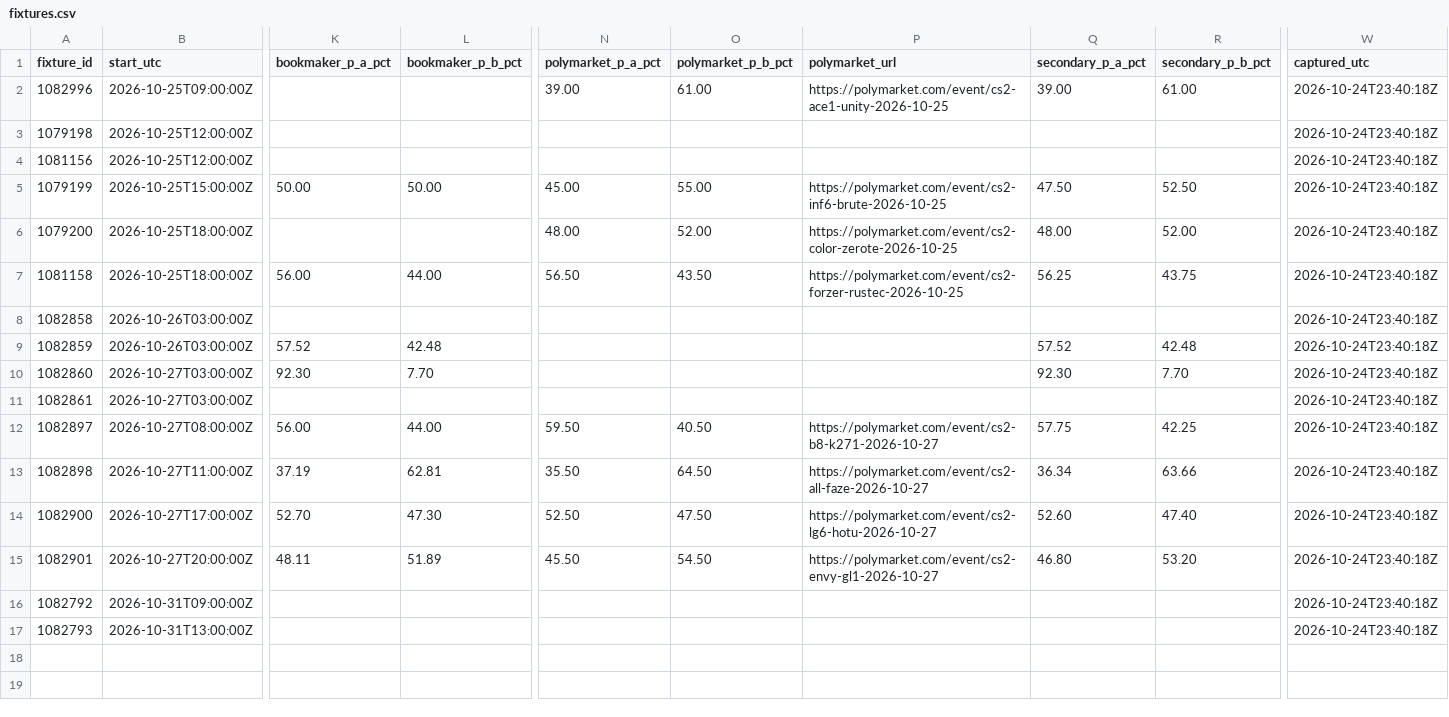
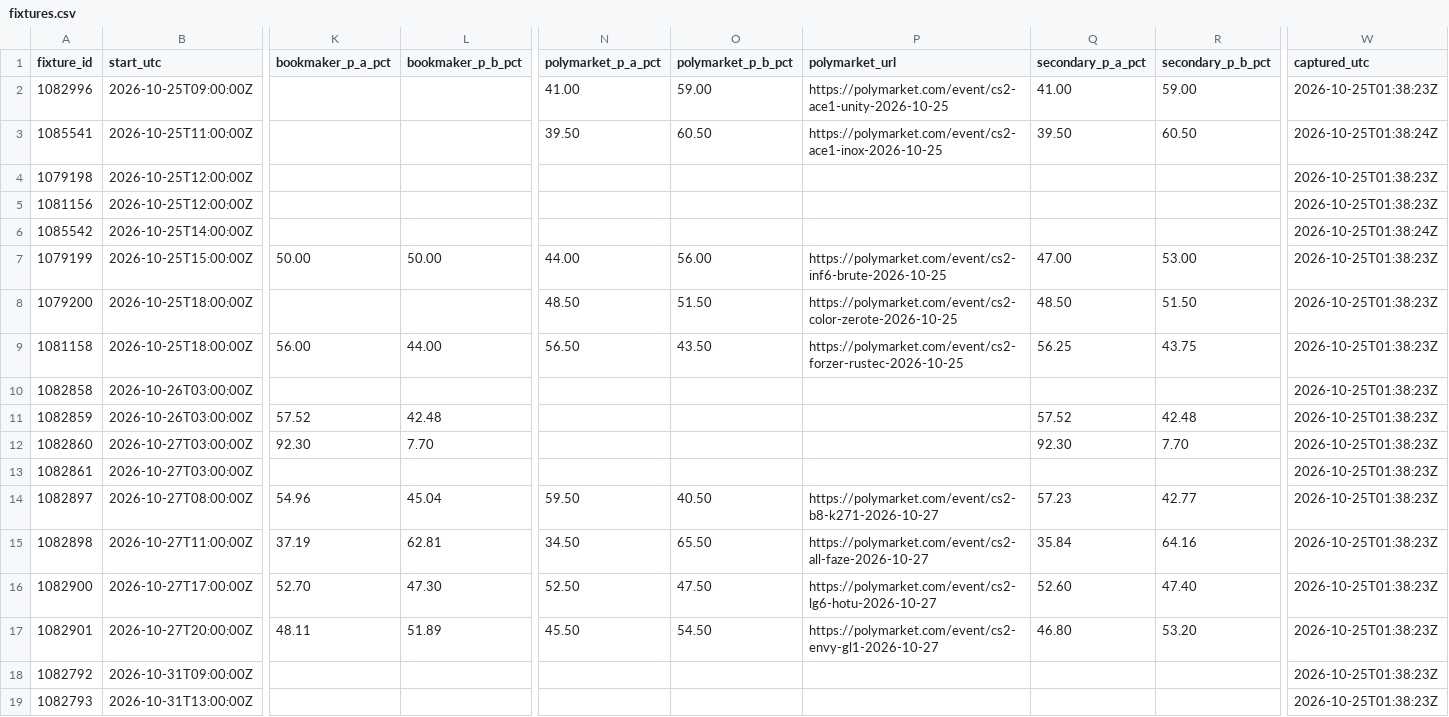
Before and after one commit to buffedlizard55-lab/MaltaProj1, a CSV file: feeds/data/fixtures.csv, drawn as a sheet; only a part is shown, gaps mark what is left out; addresses are those after the commit; rows hold the shown columns only; the diff names each change by its address in the sheet, - before the commit and + after, or states it on an @@ line.

```diff
--- a/feeds/data/fixtures.csv
+++ b/feeds/data/fixtures.csv
-N2 (polymarket_p_a_pct): 39.00
+N2 (polymarket_p_a_pct): 41.00
-O2 (polymarket_p_b_pct): 61.00
+O2 (polymarket_p_b_pct): 59.00
-Q2 (secondary_p_a_pct): 39.00
+Q2 (secondary_p_a_pct): 41.00
-R2 (secondary_p_b_pct): 61.00
+R2 (secondary_p_b_pct): 59.00
-W2 (captured_utc): 2026-10-24T23:40:18Z
+W2 (captured_utc): 2026-10-25T01:38:23Z
+row 3: 1085541 | 2026-10-25T11:00:00Z |  |  | 39.50 | 60.50 | https://polymarket.com/event/cs2-ace1-inox-2026-10-25 | 39.50 | 60.50 | 2026-10-25T01:38:24Z
-W4:W5 (captured_utc): 2026-10-24T23:40:18Z
+W4:W5 (captured_utc): 2026-10-25T01:38:23Z
+row 6: 1085542 | 2026-10-25T14:00:00Z |  |  |  |  |  |  |  | 2026-10-25T01:38:24Z
-N7 (polymarket_p_a_pct): 45.00
+N7 (polymarket_p_a_pct): 44.00
-O7 (polymarket_p_b_pct): 55.00
+O7 (polymarket_p_b_pct): 56.00
-Q7 (secondary_p_a_pct): 47.50
+Q7 (secondary_p_a_pct): 47.00
-R7 (secondary_p_b_pct): 52.50
+R7 (secondary_p_b_pct): 53.00
-W7:W19 (captured_utc): 2026-10-24T23:40:18Z
+W7:W19 (captured_utc): 2026-10-25T01:38:23Z
-N8 (polymarket_p_a_pct): 48.00
+N8 (polymarket_p_a_pct): 48.50
-O8 (polymarket_p_b_pct): 52.00
+O8 (polymarket_p_b_pct): 51.50
-Q8 (secondary_p_a_pct): 48.00
+Q8 (secondary_p_a_pct): 48.50
-R8 (secondary_p_b_pct): 52.00
+R8 (secondary_p_b_pct): 51.50
-K14 (bookmaker_p_a_pct): 56.00
+K14 (bookmaker_p_a_pct): 54.96
-L14 (bookmaker_p_b_pct): 44.00
+L14 (bookmaker_p_b_pct): 45.04
-Q14 (secondary_p_a_pct): 57.75
+Q14 (secondary_p_a_pct): 57.23
-R14 (secondary_p_b_pct): 42.25
+R14 (secondary_p_b_pct): 42.77
-N15 (polymarket_p_a_pct): 35.50
+N15 (polymarket_p_a_pct): 34.50
-O15 (polymarket_p_b_pct): 64.50
+O15 (polymarket_p_b_pct): 65.50
-Q15 (secondary_p_a_pct): 36.34
+Q15 (secondary_p_a_pct): 35.84
-R15 (secondary_p_b_pct): 63.66
+R15 (secondary_p_b_pct): 64.16
```
Also changed, not shown: feeds/data/flags.csv, feeds/data/market_feed.csv, 11 other files.
